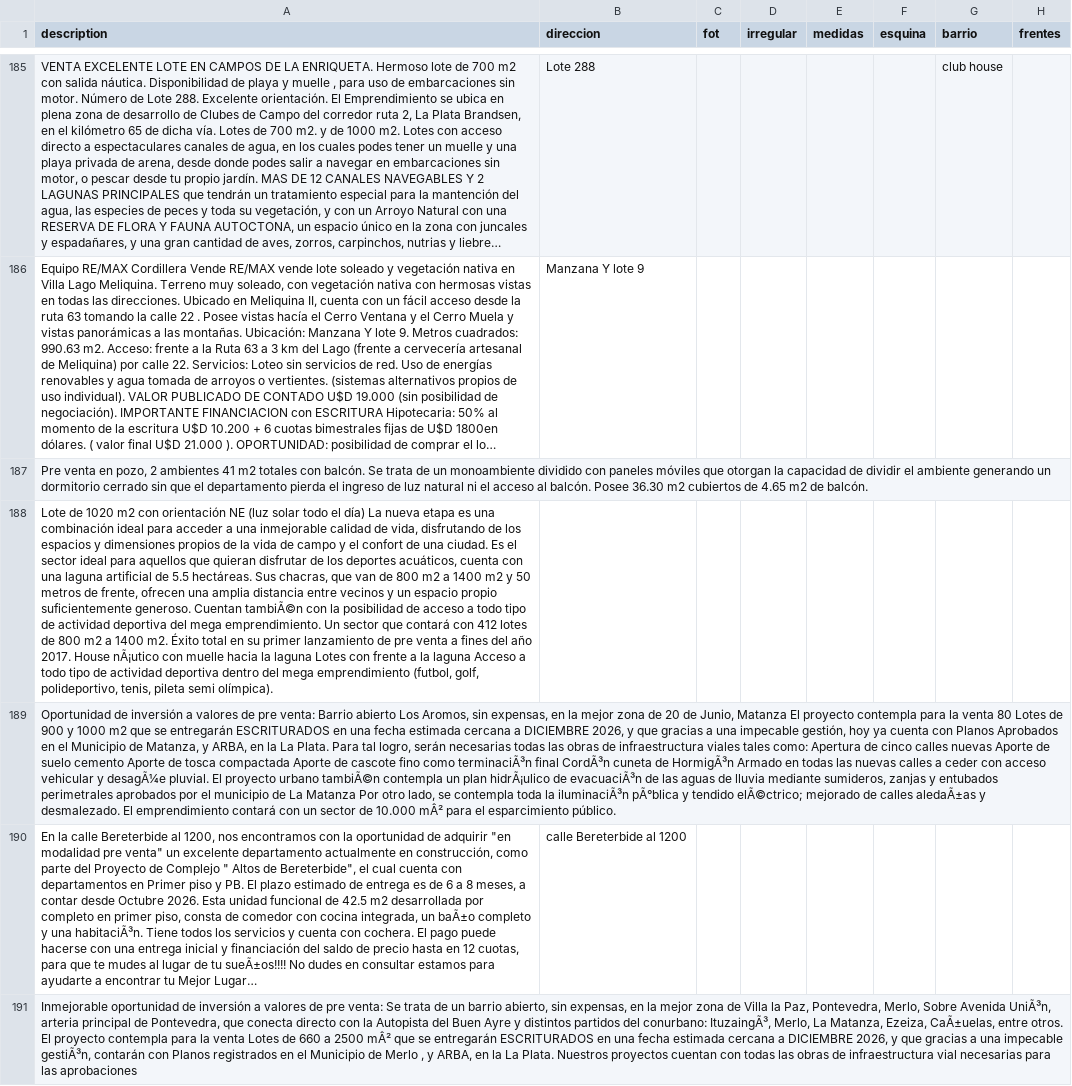
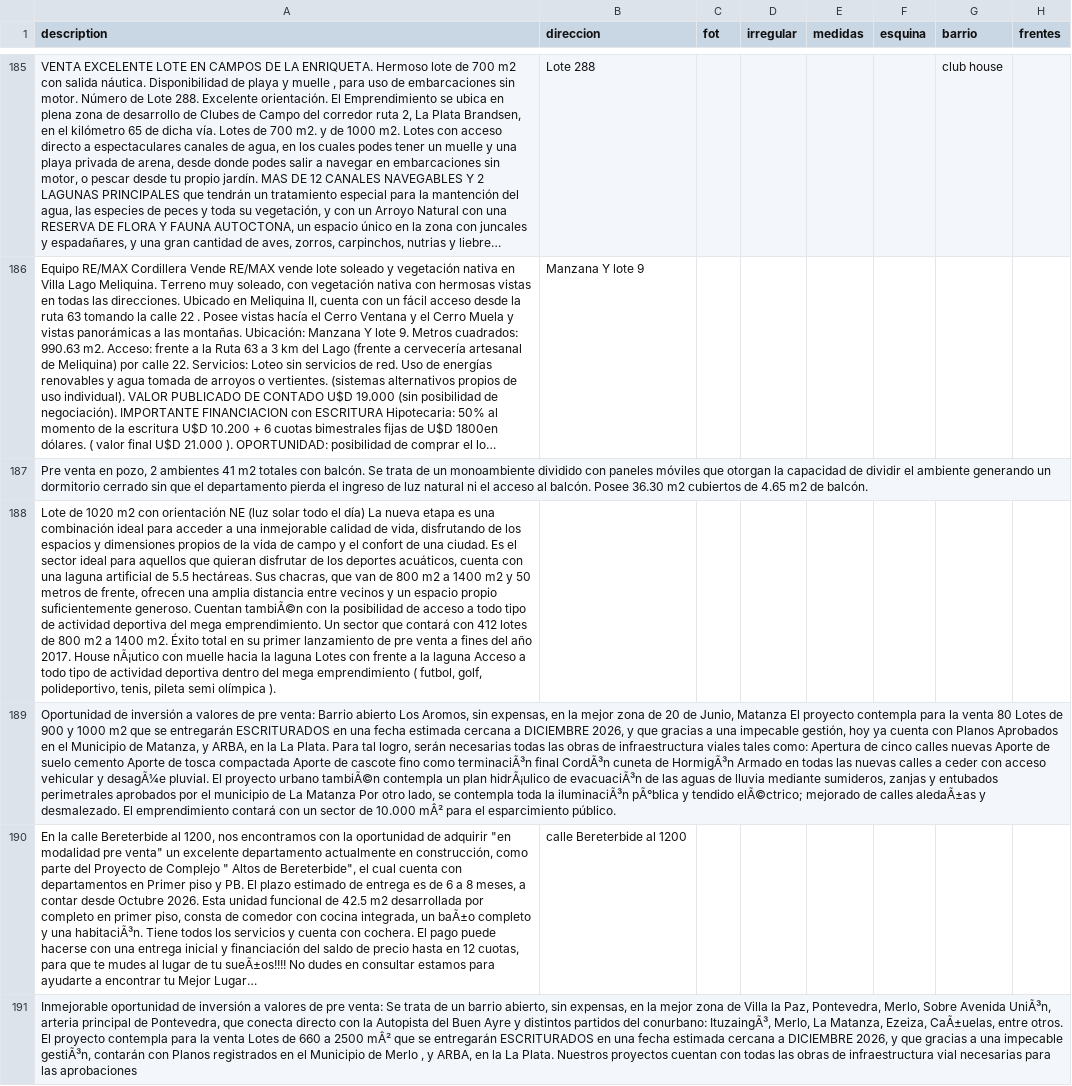
Before and after one commit to cientopolis/OVS-extractor-idis, a CSV file: output/rbm.csv, drawn as a sheet; only a part is shown, gaps mark what is left out; long unchanged cells end in …; the diff covers the shown part only; the diff names each change by its address in the sheet, - before the commit and + after, or states it on an @@ line.

```diff
--- a/output/rbm.csv
+++ b/output/rbm.csv
-A188 (description): …mega emprendimiento (futbol, golf, polideportivo, tenis, pileta semi olímpica).
+A188 (description): …mega emprendimiento ( futbol, golf, polideportivo, tenis, pileta semi olímpica ).
```
Also changed, not shown: 8 edited cells elsewhere in this file, 1 other file.
